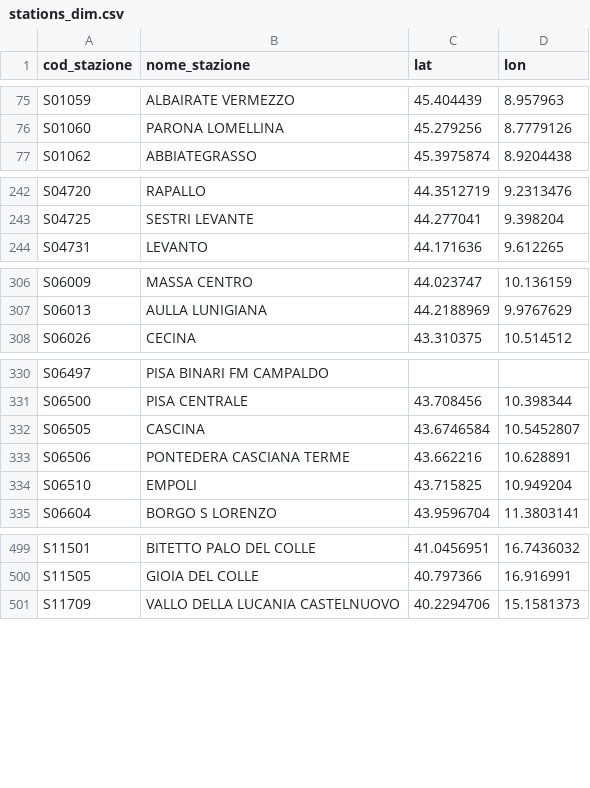
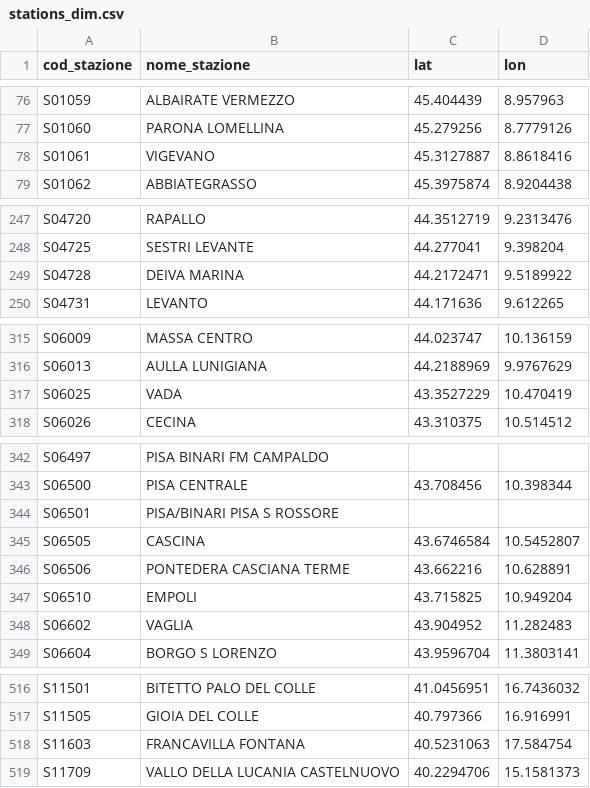
Before and after one commit to DrElegantia/trainstats-dashboard, a CSV file: data/gold/stations_dim.csv, drawn as a sheet; only a part is shown, gaps mark what is left out; the diff covers the shown part only; the diff names each change by its address in the sheet, - before the commit and + after, or states it on an @@ line.

```diff
--- a/data/gold/stations_dim.csv
+++ b/data/gold/stations_dim.csv
+row 78: S01061 | VIGEVANO | 45.3127887 | 8.8618416
+row 249: S04728 | DEIVA MARINA | 44.2172471 | 9.5189922
+row 317: S06025 | VADA | 43.3527229 | 10.470419
+row 344: S06501 | PISA/BINARI PISA S ROSSORE
+row 348: S06602 | VAGLIA | 43.904952 | 11.282483
+row 518: S11603 | FRANCAVILLA FONTANA | 40.5231063 | 17.584754
```
Also changed, not shown: 14 added rows and 1 moved row elsewhere in this file, data/gold/copertura_categoria.csv, 16 other files.
